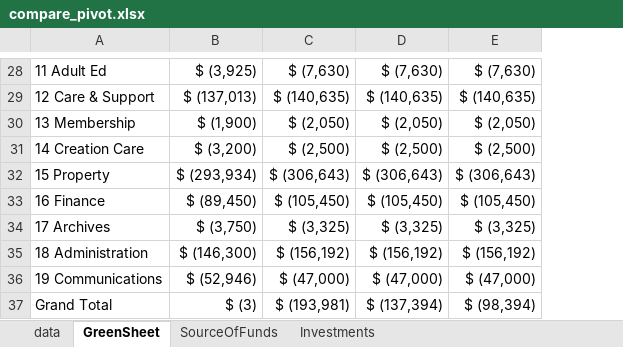
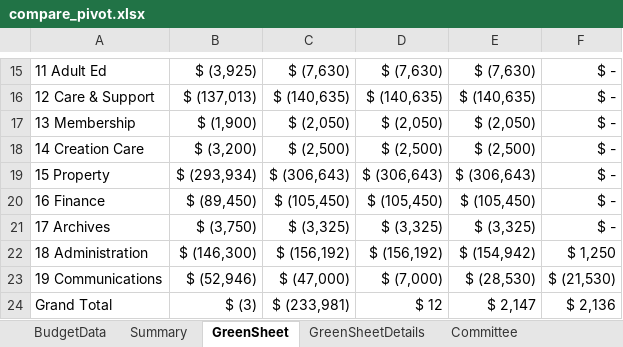
Before and after one commit to dhjelmar/budget_compare, an Excel workbook: compare_pivot.xlsx, sheet GreenSheet, drawn as a sheet; only a part is shown, gaps mark what is left out; values as stored, in another font and other column widths than the file's, no borders; charts and pictures and conditional formats not drawn; addresses are those after the commit; the diff covers the shown part only; the diff names each change by its address in the sheet, - before the commit and + after, or states it on an @@ line.

Commit message:
updated to include sheets organized by committee

```diff
--- a/compare_pivot.xlsx (sheet GreenSheet)
+++ b/compare_pivot.xlsx (sheet GreenSheet)
-sheet tab: data
-sheet tab: SourceOfFunds
+sheet tab: BudgetData
+sheet tab: Summary
+sheet tab: GreenSheetDetails
+sheet tab: Committee
+column F, rows 15-24: $ - | $ - | $ - | $ - | $ - | $ - | $ - | $ 1,250 | $ (21,530) | $ 2,136
-E22: $ (156,192)
+E22: $ (154,942)
-D23: $ (47,000)
+D23: $ (7,000)
-E23: $ (47,000)
+E23: $ (28,530)
-C24: $ (193,981)
+C24: $ (233,981)
-D24: $ (137,394)
+D24: $ 12
-E24: $ (98,394)
+E24: $ 2,147
```
Also changed, not shown: 13 removed rows and 17 edited cells elsewhere in this sheet, sheet Investments, other sheet tabs, charts or pictures.
